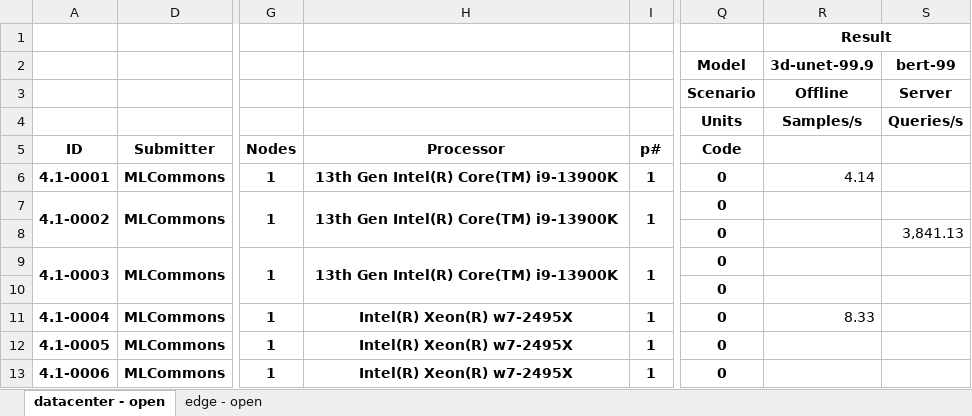
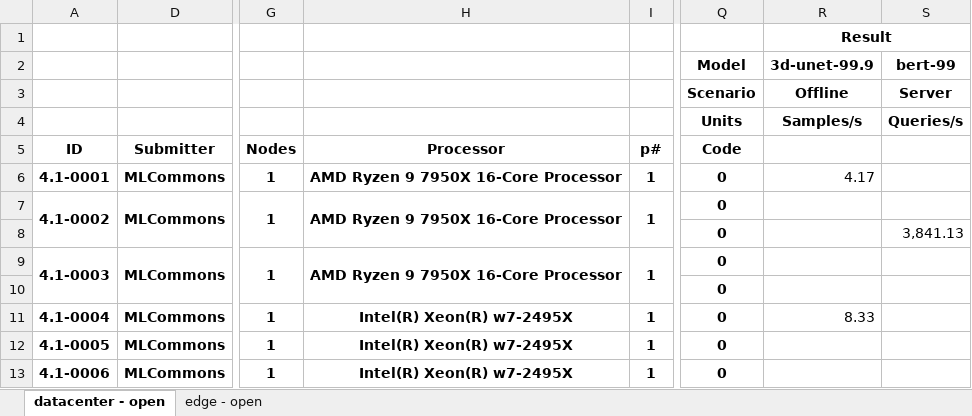
Before and after one commit to mlcommons/mlperf_inference_unofficial_submissions_v5.0, an Excel workbook: summary.xlsx, sheet datacenter - open, drawn as a sheet; only a part is shown, gaps mark what is left out; values as stored, in another font and other column widths than the file's, no borders; conditional formats not drawn; the diff names each change by its address in the sheet, - before the commit and + after, or states it on an @@ line.

Commit message:
Updated results summary [skip ci]

```diff
--- a/summary.xlsx (sheet datacenter - open)
+++ b/summary.xlsx (sheet datacenter - open)
-H6:H7 (Processor): 13th Gen Intel(R) Core(TM) i9-13900K
+H6:H7 (Processor): AMD Ryzen 9 7950X 16-Core Processor
-R6: 4.14
+R6: 4.17
-H9 (Processor): 13th Gen Intel(R) Core(TM) i9-13900K
+H9 (Processor): AMD Ryzen 9 7950X 16-Core Processor
```
Also changed, not shown: sheet edge - open, 4 other files.
